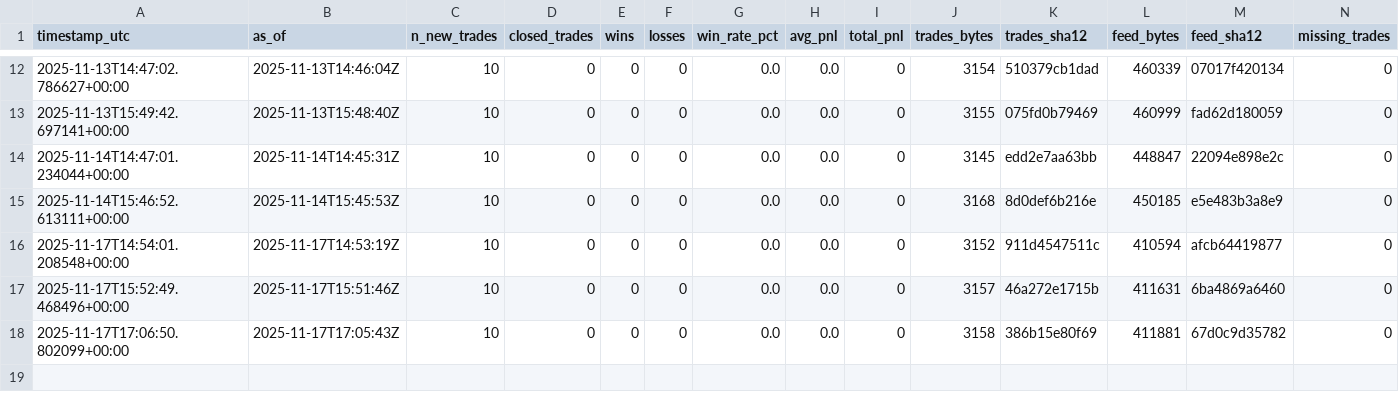
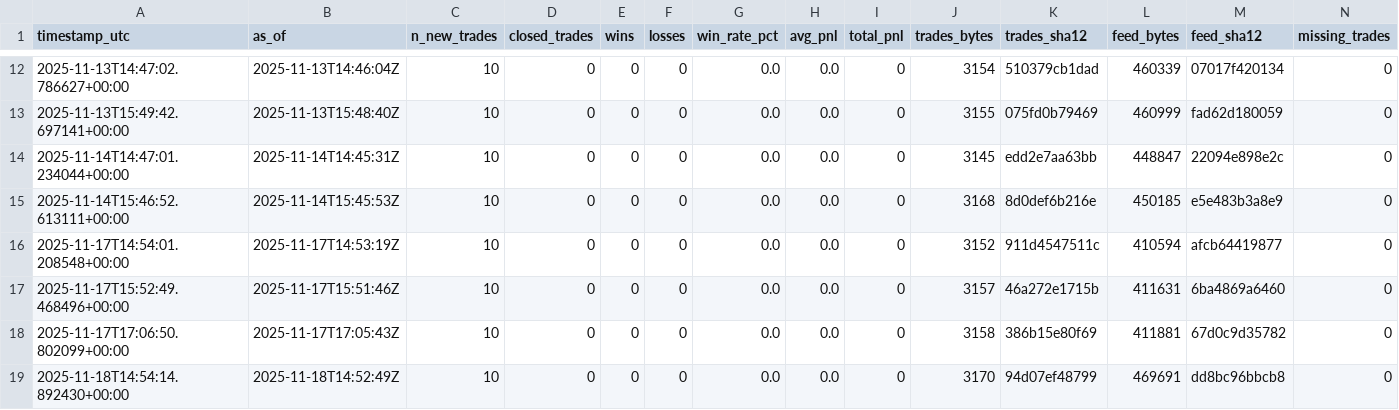
Before and after one commit to sanderh203/tk-daily-feed, a CSV file: kpi/kpi_daily.csv, drawn as a sheet; only a part is shown, gaps mark what is left out.

```diff
--- a/kpi/kpi_daily.csv
+++ b/kpi/kpi_daily.csv
@@ -18 +18,2 @@ timestamp_utc,as_of,n_new_trades,closed_trades,wins,losses,win_rate_pct,avg_pnl,
 2025-11-17T17:06:50.802099+00:00,2025-11-17T17:05:43Z,10,0,0,0,0.0,0.0,0,3158,386b15e80f69,411881,67d0c9d35782,0
+2025-11-18T14:54:14.892430+00:00,2025-11-18T14:52:49Z,10,0,0,0,0.0,0.0,0,3170,94d07ef48799,469691,dd8bc96bbcb8,0
```
Also changed, not shown: 3 other files.
